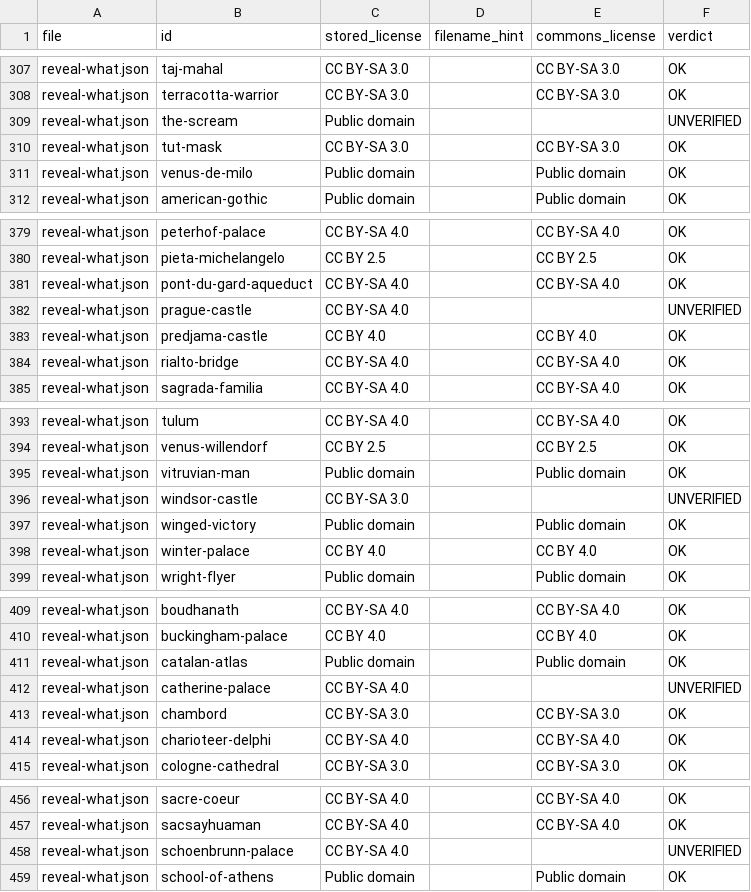
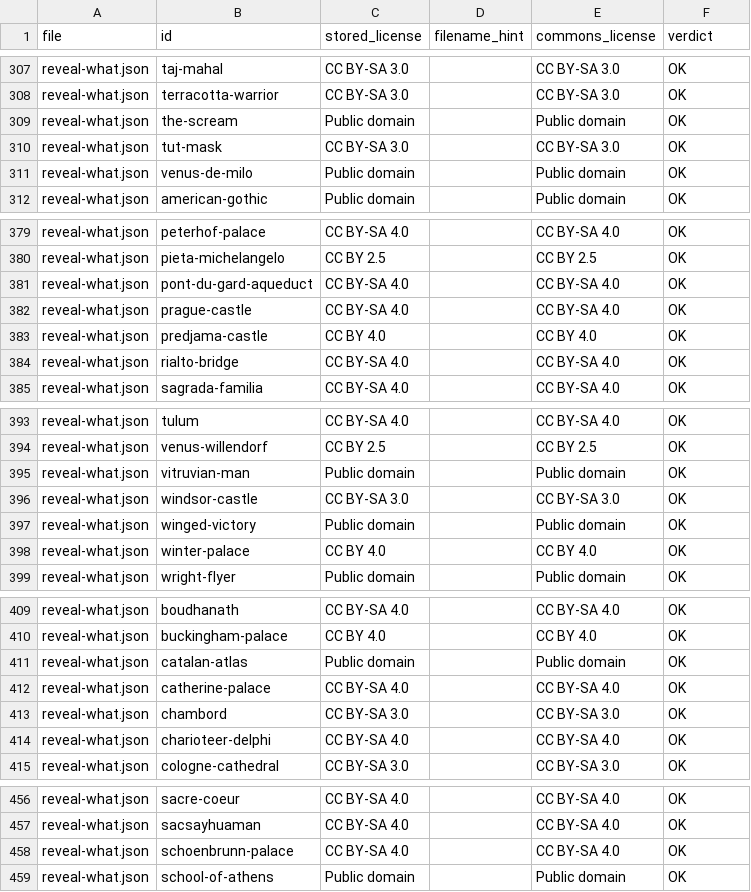
Before and after one commit to danielilles12-bit/Chronicle, a CSV file: tools/out/rights_report.csv, drawn as a sheet; only a part is shown, gaps mark what is left out; the diff covers the shown part only.

```diff
--- a/tools/out/rights_report.csv
+++ b/tools/out/rights_report.csv
@@ -308,3 +308,3 @@ reveal-what.json,taj-mahal,CC BY-SA 3.0,,CC BY-SA 3.0,OK
 reveal-what.json,terracotta-warrior,CC BY-SA 3.0,,CC BY-SA 3.0,OK
-reveal-what.json,the-scream,Public domain,,,UNVERIFIED
+reveal-what.json,the-scream,Public domain,,Public domain,OK
 reveal-what.json,tut-mask,CC BY-SA 3.0,,CC BY-SA 3.0,OK
@@ -381,3 +381,3 @@ reveal-what.json,pieta-michelangelo,CC BY 2.5,,CC BY 2.5,OK
 reveal-what.json,pont-du-gard-aqueduct,CC BY-SA 4.0,,CC BY-SA 4.0,OK
-reveal-what.json,prague-castle,CC BY-SA 4.0,,,UNVERIFIED
+reveal-what.json,prague-castle,CC BY-SA 4.0,,CC BY-SA 4.0,OK
 reveal-what.json,predjama-castle,CC BY 4.0,,CC BY 4.0,OK
@@ -395,3 +395,3 @@ reveal-what.json,venus-willendorf,CC BY 2.5,,CC BY 2.5,OK
 reveal-what.json,vitruvian-man,Public domain,,Public domain,OK
-reveal-what.json,windsor-castle,CC BY-SA 3.0,,,UNVERIFIED
+reveal-what.json,windsor-castle,CC BY-SA 3.0,,CC BY-SA 3.0,OK
 reveal-what.json,winged-victory,Public domain,,Public domain,OK
@@ -411,3 +411,3 @@ reveal-what.json,buckingham-palace,CC BY 4.0,,CC BY 4.0,OK
 reveal-what.json,catalan-atlas,Public domain,,Public domain,OK
-reveal-what.json,catherine-palace,CC BY-SA 4.0,,,UNVERIFIED
+reveal-what.json,catherine-palace,CC BY-SA 4.0,,CC BY-SA 4.0,OK
 reveal-what.json,chambord,CC BY-SA 3.0,,CC BY-SA 3.0,OK
@@ -457,3 +457,3 @@ reveal-what.json,sacre-coeur,CC BY-SA 4.0,,CC BY-SA 4.0,OK
 reveal-what.json,sacsayhuaman,CC BY-SA 4.0,,CC BY-SA 4.0,OK
-reveal-what.json,schoenbrunn-palace,CC BY-SA 4.0,,,UNVERIFIED
+reveal-what.json,schoenbrunn-palace,CC BY-SA 4.0,,CC BY-SA 4.0,OK
 reveal-what.json,school-of-athens,Public domain,,Public domain,OK
```
Also changed, not shown: 14 edited cells elsewhere in this file, 4 other files.
